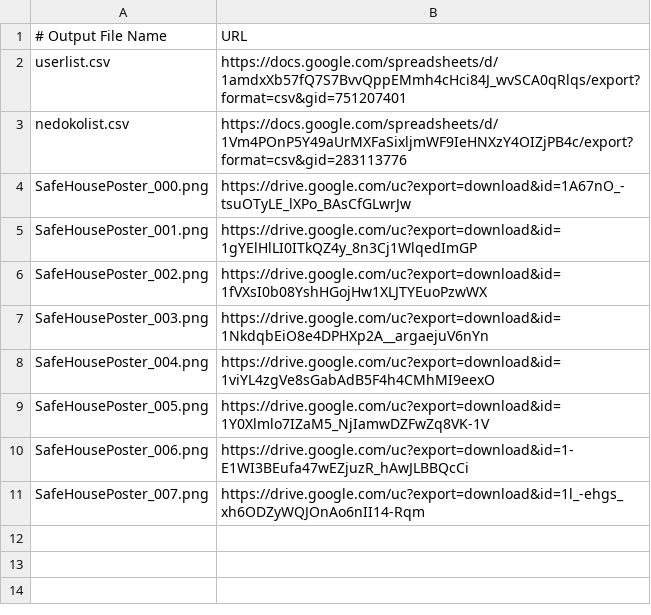
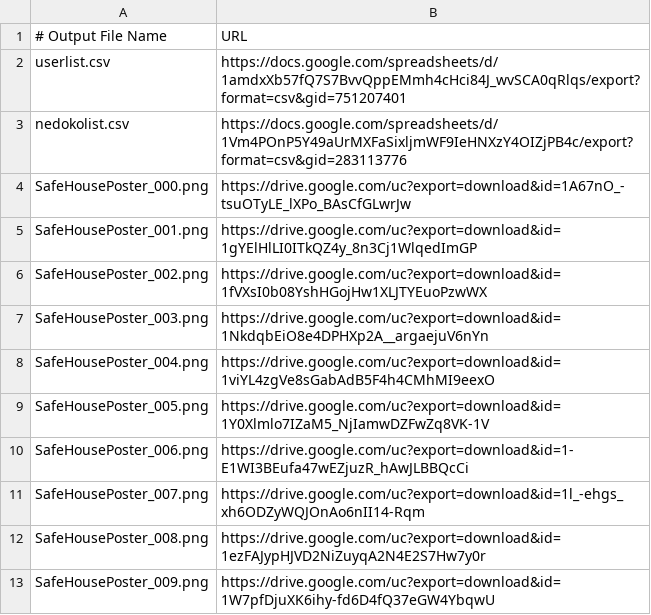
Before and after one commit to melonpan0/SafeHousePosterSystem, a CSV file: downloadlist.csv, drawn as a sheet; the diff names each change by its address in the sheet, - before the commit and + after, or states it on an @@ line.

Commit message:
[add] downloadlist追加(007->009)

```diff
--- a/downloadlist.csv
+++ b/downloadlist.csv
+row 12: SafeHousePoster_008.png | https://drive.google.com/uc?export=download&id=1ezFAJypHJVD2NiZuyqA2N4E2S7Hw7y0r
+row 13: SafeHousePoster_009.png | https://drive.google.com/uc?export=download&id=1W7pfDjuXK6ihy-fd6D4fQ37eGW4YbqwU
```
